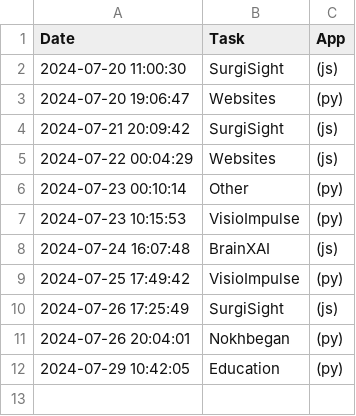
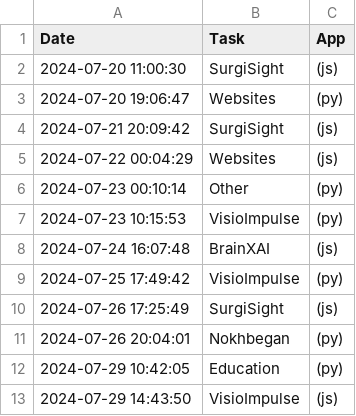
Before and after one commit to DaneshJoy/WhatToDo, a CSV file: log.csv, drawn as a sheet; the diff names each change by its address in the sheet, - before the commit and + after, or states it on an @@ line.

```diff
--- a/log.csv
+++ b/log.csv
+row 13: 2024-07-29 14:43:50 | VisioImpulse | (js)
```
Also changed, not shown: 1 other file.
